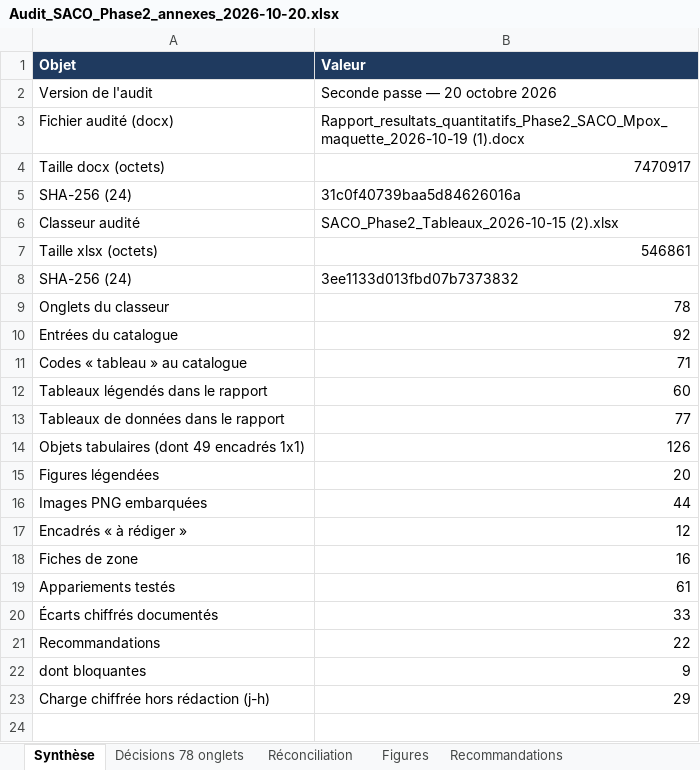
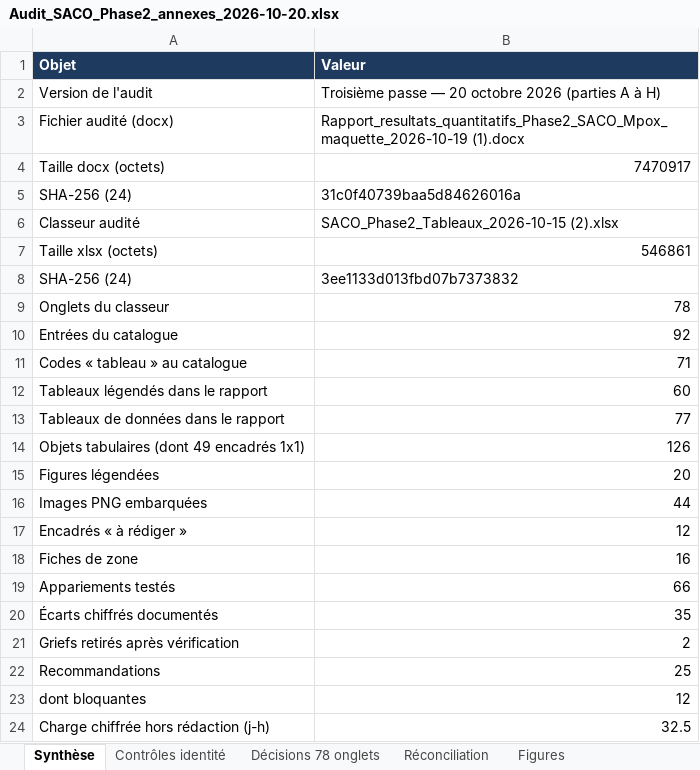
Before and after one commit to nsamba01/Chansons, an Excel workbook: Audit_SACO_Phase2_annexes_2026-10-20.xlsx, sheet Synthèse, drawn as a sheet; values as stored, in another font and other column widths than the file's, no borders; addresses are those after the commit; the diff names each change by its address in the sheet, - before the commit and + after, or states it on an @@ line.

Commit message:
Audit SACO Phase 2 — troisième passe : contrôles d'identité arithmétique (partie H)
Nouveaux constats vérifiés :
- divergence des tableaux de zone localisée dans la seule colonne d'ajustement
  (identité J = I - moyenne provinciale respectée 64/64 dans les deux fichiers)
- réconciliation exacte des tableaux 11, 12 et 4 (306 CAC, 91 CODESA, 249 unités mobiles)
- 5 CAC hors de la grille de progression déclarée (16,7 / 19,4 / 27,8 points)
- chapitre 8 : 23 séries de quintiles non monotones, 12 IC d'Erreygers sur 24 contenant zéro
Deux griefs retirés (effectifs du tableau 31, écarts de zone).
25 recommandations dont 12 bloquantes ; charge chiffrée 32,5 j-h.

Co-authored-by: arena-agent <297053741+arena-agent@users.noreply.github.com>

```diff
--- a/Audit_SACO_Phase2_annexes_2026-10-20.xlsx (sheet Synthèse)
+++ b/Audit_SACO_Phase2_annexes_2026-10-20.xlsx (sheet Synthèse)
+sheet tab: Contrôles identité
-B2 (Valeur): Seconde passe — 20 octobre 2026
+B2 (Valeur): Troisième passe — 20 octobre 2026 (parties A à H)
-B19 (Valeur): 61
+B19 (Valeur): 66
-B20 (Valeur): 33
+B20 (Valeur): 35
+row 21: Griefs retirés après vérification | 2
-B22 (Valeur): 22
+B22 (Valeur): 25
-B23 (Valeur): 9
+B23 (Valeur): 12
-B24 (Valeur): 29
+B24 (Valeur): 32.5
```
Also changed, not shown: sheet Recommandations, 7 other files.
